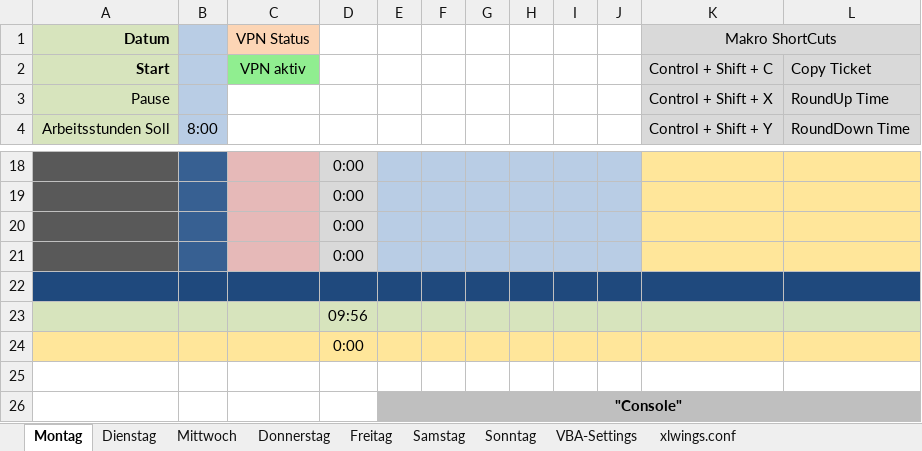
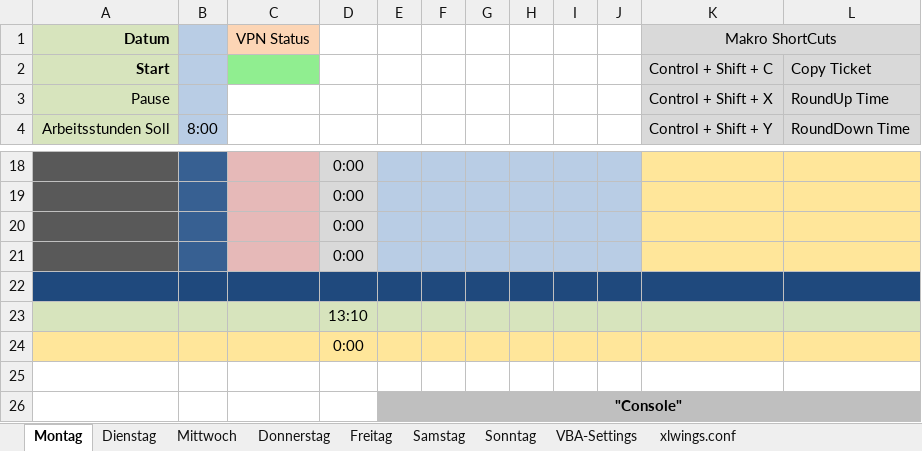
Before and after one commit to eklass/ProJi, an Excel workbook: data/ProJi.xlsm, sheet Montag, drawn as a sheet; only a part is shown, gaps mark what is left out; values as stored, in another font and other column widths than the file's, no borders; charts and pictures and conditional formats not drawn; the diff names each change by its address in the sheet, - before the commit and + after, or states it on an @@ line.

```diff
--- a/data/ProJi.xlsm (sheet Montag)
+++ b/data/ProJi.xlsm (sheet Montag)
-C2 (VPN Status): VPN aktiv
+C2 (VPN Status): (empty)
-D23: 09:56
+D23: 13:10
```
Also changed, not shown: sheet VBA-Settings, sheet Freitag, sheet Sonntag, sheet Samstag, sheet Donnerstag, sheet Dienstag, 1 more sheet, 3 other files.
